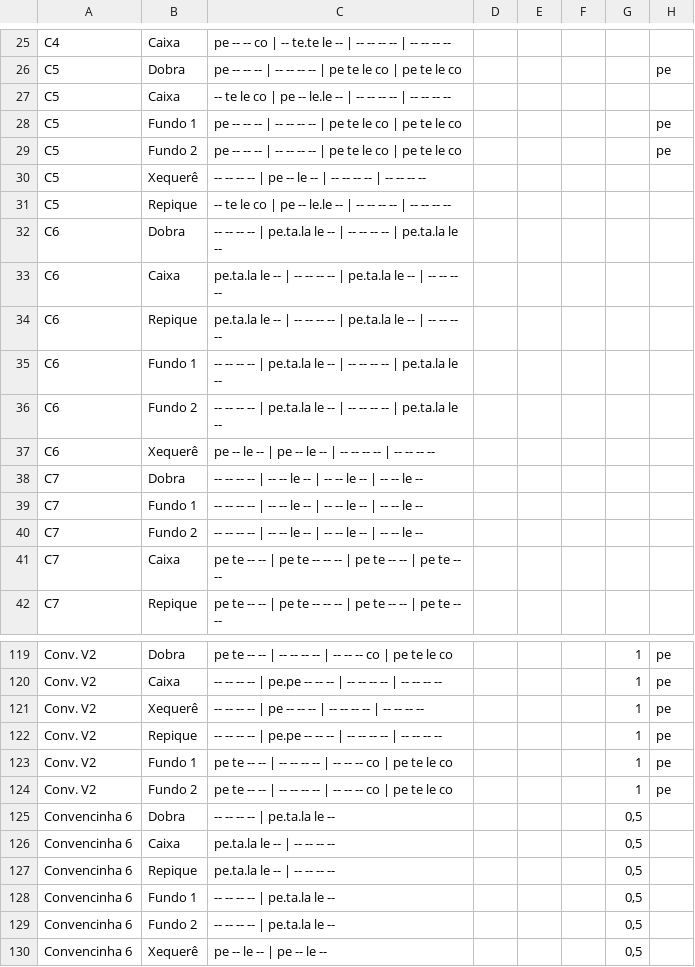
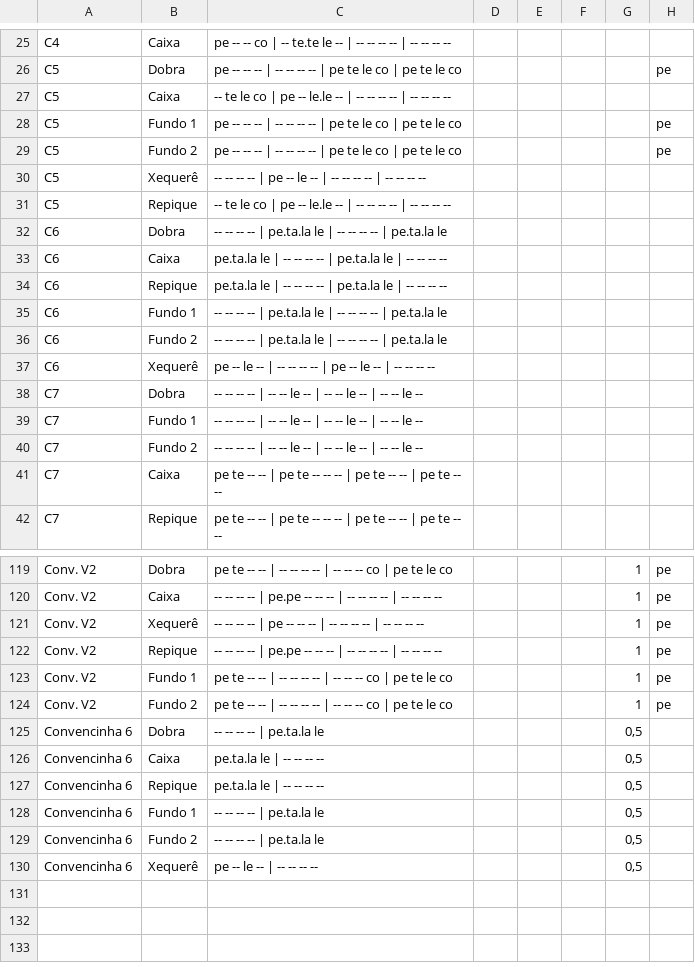
Before and after one commit to alvarolf90/estudo_havayanas, a CSV file: app_estudo_havayanas_exp/www/convencoes.csv, drawn as a sheet; only a part is shown, gaps mark what is left out.

```diff
--- a/app_estudo_havayanas_exp/www/convencoes.csv
+++ b/app_estudo_havayanas_exp/www/convencoes.csv
@@ -31,8 +31,8 @@ C5;Xequerê;-- -- -- -- | pe -- le -- | -- -- -- -- | -- -- -- --;;;;;
 C5;Repique;-- te le co | pe -- le.le -- | -- -- -- -- | -- -- -- --;;;;;
-C6;Dobra;-- -- -- -- | pe.ta.la le -- | -- -- -- -- | pe.ta.la le --;;;;;
-C6;Caixa;pe.ta.la le -- | -- -- -- -- | pe.ta.la le -- | -- -- -- -- ;;;;;
-C6;Repique;pe.ta.la le -- | -- -- -- -- | pe.ta.la le -- | -- -- -- -- ;;;;;
-C6;Fundo 1;-- -- -- -- | pe.ta.la le -- | -- -- -- -- | pe.ta.la le --;;;;;
-C6;Fundo 2;-- -- -- -- | pe.ta.la le -- | -- -- -- -- | pe.ta.la le --;;;;;
-C6;Xequerê;pe -- le -- | pe -- le -- | -- -- -- -- | -- -- -- --;;;;;
+C6;Dobra;-- -- -- -- | pe.ta.la le | -- -- -- -- | pe.ta.la le;;;;;
+C6;Caixa;pe.ta.la le | -- -- -- -- | pe.ta.la le | -- -- -- -- ;;;;;
+C6;Repique;pe.ta.la le | -- -- -- -- | pe.ta.la le | -- -- -- -- ;;;;;
+C6;Fundo 1;-- -- -- -- | pe.ta.la le | -- -- -- -- | pe.ta.la le;;;;;
+C6;Fundo 2;-- -- -- -- | pe.ta.la le | -- -- -- -- | pe.ta.la le;;;;;
+C6;Xequerê;pe -- le -- | -- -- -- -- | pe -- le -- | -- -- -- --;;;;;
 C7;Dobra;-- -- -- -- | -- -- le -- | -- -- le -- | -- -- le --;;;;;
@@ -124,7 +124,7 @@ Conv. V2;Fundo 1;pe te -- -- | -- -- -- -- | -- -- -- co | pe te le co;;;;1;pe
 Conv. V2;Fundo 2;pe te -- -- | -- -- -- -- | -- -- -- co | pe te le co;;;;1;pe
-Convencinha 6;Dobra;-- -- -- -- | pe.ta.la le -- ;;;;0,5;
-Convencinha 6;Caixa;pe.ta.la le -- | -- -- -- -- ;;;;0,5;
-Convencinha 6;Repique;pe.ta.la le -- | -- -- -- -- ;;;;0,5;
-Convencinha 6;Fundo 1;-- -- -- -- | pe.ta.la le -- ;;;;0,5;
-Convencinha 6;Fundo 2;-- -- -- -- | pe.ta.la le -- ;;;;0,5;
-Convencinha 6;Xequerê;pe -- le -- | pe -- le -- ;;;;0,5;
+Convencinha 6;Dobra;-- -- -- -- | pe.ta.la le ;;;;0,5;
+Convencinha 6;Caixa;pe.ta.la le | -- -- -- -- ;;;;0,5;
+Convencinha 6;Repique;pe.ta.la le | -- -- -- -- ;;;;0,5;
+Convencinha 6;Fundo 1;-- -- -- -- | pe.ta.la le ;;;;0,5;
+Convencinha 6;Fundo 2;-- -- -- -- | pe.ta.la le ;;;;0,5;
+Convencinha 6;Xequerê;pe -- le -- | -- -- -- -- ;;;;0,5;
```
Also changed, not shown: 1 other file.
